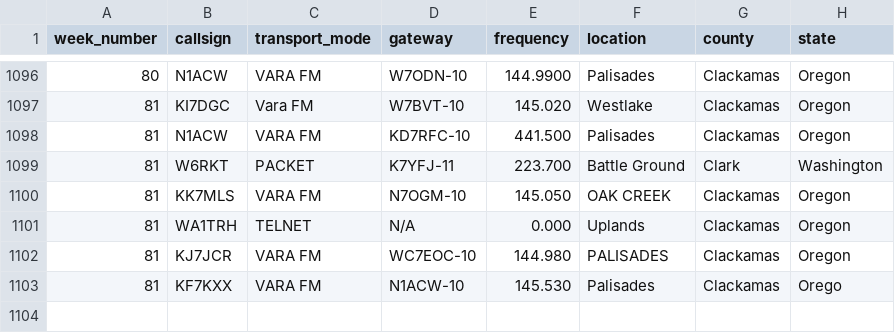
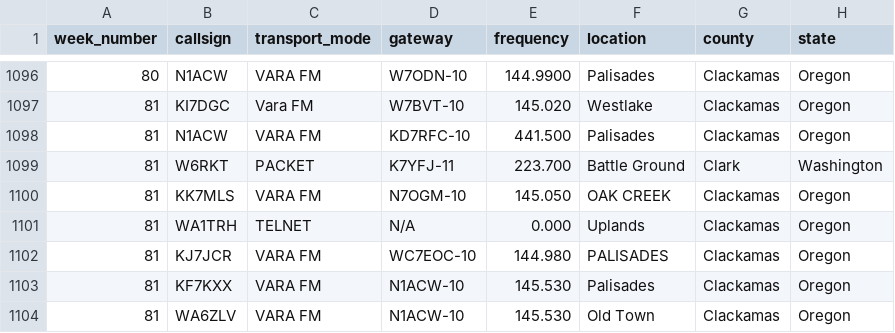
Before and after one commit to drizzlecombe/wlnet, a CSV file: raw_data/all_checkins_loares_winlink_net.csv, drawn as a sheet; only a part is shown, gaps mark what is left out.

Commit message:
Updated checkins for week 81

```diff
--- a/raw_data/all_checkins_loares_winlink_net.csv
+++ b/raw_data/all_checkins_loares_winlink_net.csv
@@ -1102,2 +1102,3 @@
 81, KJ7JCR, VARA FM, WC7EOC-10, 144.980, PALISADES, Clackamas, Oregon
-81, KF7KXX, VARA FM, N1ACW-10, 145.530, Palisades, Clackamas, Orego
+81, KF7KXX, VARA FM, N1ACW-10, 145.530, Palisades, Clackamas, Oregon
+81, WA6ZLV, VARA FM, N1ACW-10, 145.530, Old Town, Clackamas, Oregon
```
Also changed, not shown: 1 other file.
